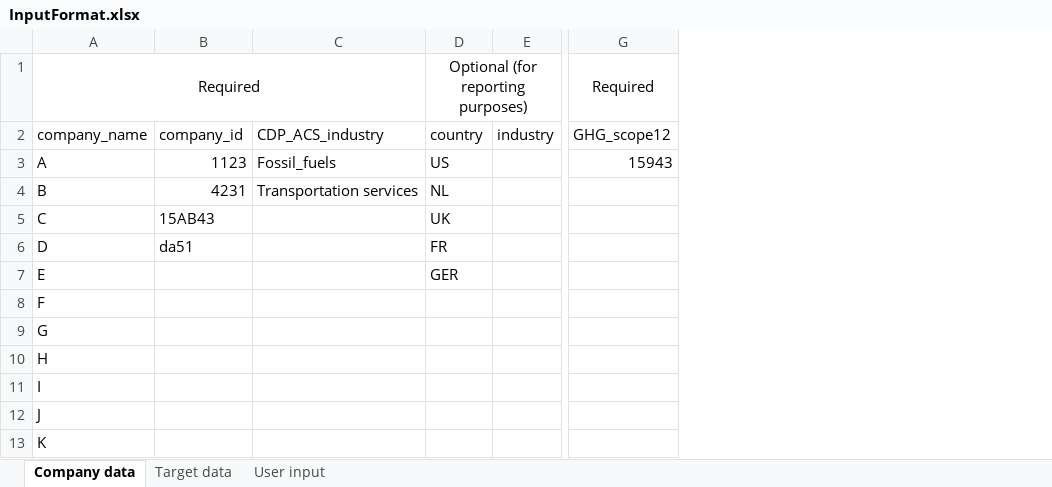
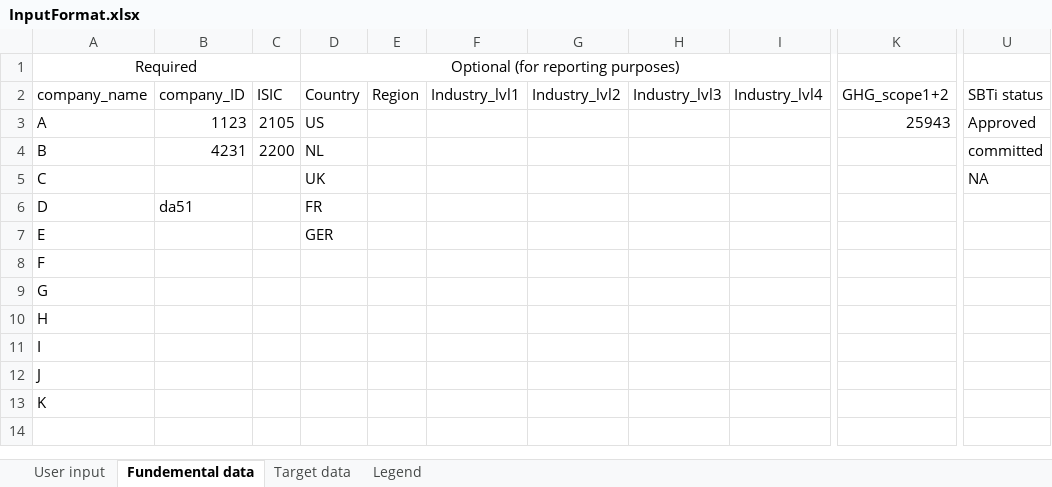
Before and after one commit to ScienceBasedTargets/SBTi-finance-tool, an Excel workbook: app/data/InputFormat.xlsx, sheet Fundemental data, drawn as a sheet; only a part is shown, gaps mark what is left out; values as stored, in another font and other column widths than the file's, no borders; table styles not drawn; removed rows and columns are numbered as before the commit, all else as after; the diff covers the shown part only; the diff names each change by its address in the sheet, - before the commit and + after, or states it on an @@ line.

Commit message:
Modification to script for the new input format.

```diff
--- a/app/data/InputFormat.xlsx (sheet Fundemental data)
+++ b/app/data/InputFormat.xlsx (sheet Fundemental data)
-sheet tab: Company data
+sheet tab: Fundemental data
+sheet tab: Legend
@@ sheet tab order changed: User input | Fundemental data | Target data | Legend @@
-column C, rows 2-4: CDP_ACS_industry | Fossil_fuels | Transportation services
+column C, rows 2-4: ISIC | 2105 | 2200
-column E, row 2: industry
+column E, row 2: Region
+column F, row 2: Industry_lvl1
+column G, row 2: Industry_lvl2
+column H, row 2: Industry_lvl3
+column I, row 2: Industry_lvl4
-column G, rows 1-3: Required | GHG_scope12 | 15943
+column K, rows 2-3: GHG_scope1+2 | 25943
+column U, rows 2-5: SBTi status | Approved | committed | NA
-B2: company_id
+B2: company_ID
-D2: country
+D2: Country
-B5: 15AB43
+B5: (empty)
```
Also changed, not shown: 1 edited cell elsewhere in this sheet, sheet Target data, sheet User input, SBTi/inputs/sr15_mapping.xlsx, 10 other files.
